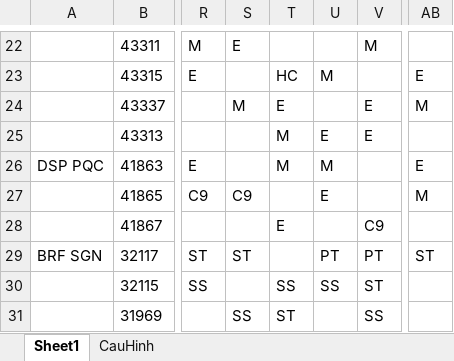
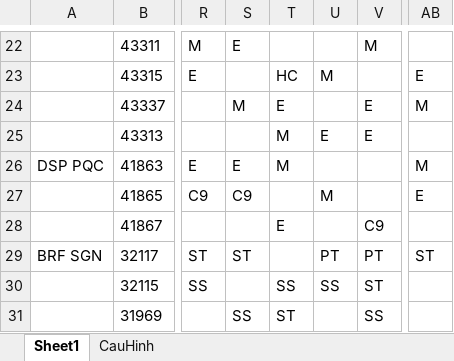
Before and after one commit to dispatchpqc/crewlist-dsp-asst, an Excel workbook: data/2026/11.2026/Lịch trực OCD on 11-2026 web update.xlsx, sheet Sheet1, drawn as a sheet; only a part is shown, gaps mark what is left out; values as stored, in another font and other column widths than the file's, no borders; the diff names each change by its address in the sheet, - before the commit and + after, or states it on an @@ line.

Commit message:
Update roster 11/2026 from web (33 NV)

```diff
--- a/data/2026/11.2026/Lịch trực OCD on 11-2026 web update.xlsx (sheet Sheet1)
+++ b/data/2026/11.2026/Lịch trực OCD on 11-2026 web update.xlsx (sheet Sheet1)
-S26: (empty)
+S26: E
-U26: M
+U26: (empty)
-AB26: E
+AB26: M
-U27: E
+U27: M
-AB27: M
+AB27: E
```
